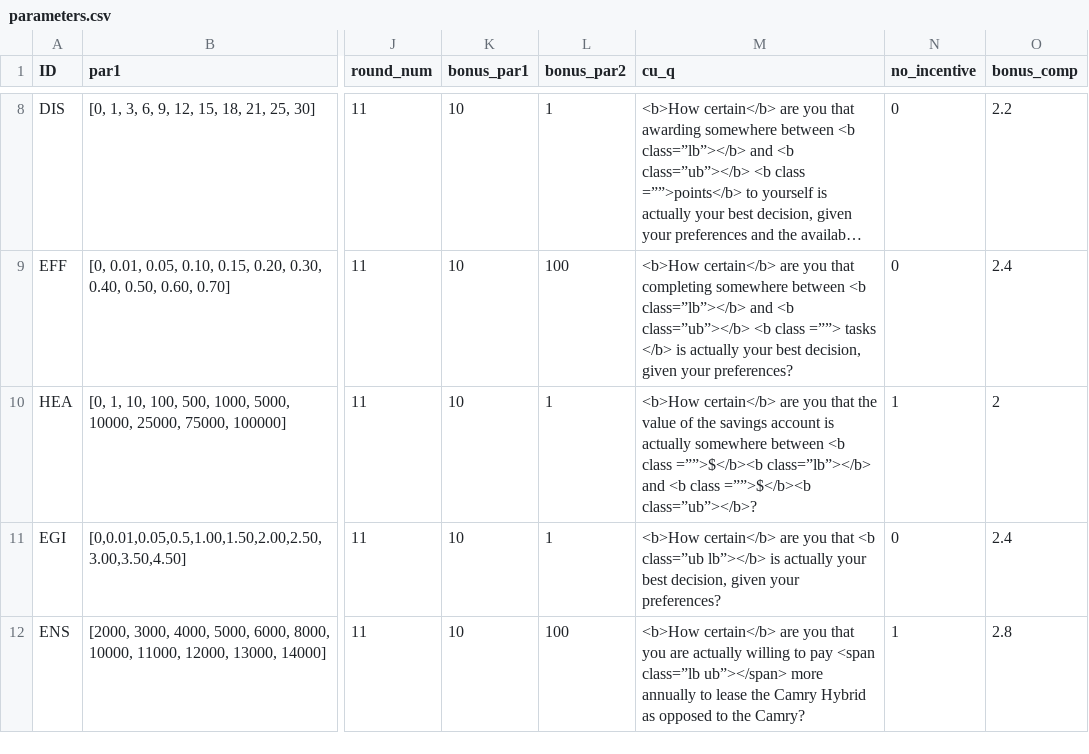
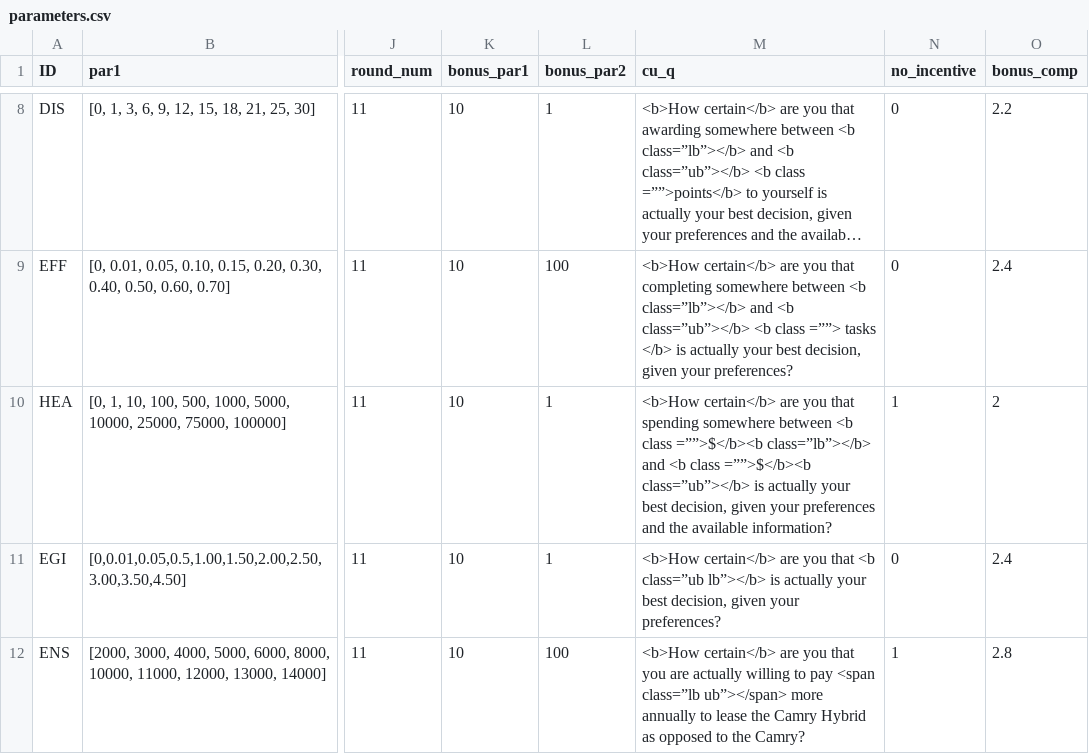
Before and after one commit to jeffreyyang97/Attenuation, a CSV file: Instructions/html/parameters.csv, drawn as a sheet; only a part is shown, gaps mark what is left out; long unchanged cells end in …; the diff names each change by its address in the sheet, - before the commit and + after, or states it on an @@ line.

Commit message:
whole survey

```diff
--- a/Instructions/html/parameters.csv
+++ b/Instructions/html/parameters.csv
-M10 (cu_q): …you that the value of the savings account is actually somewhere between <b class =””>$</b><b class=”lb”></b> and <b class =””>$</b><b class=”ub”></b>?
+M10 (cu_q): …you that spending somewhere between <b class =””>$</b><b class=”lb”></b> and <b class =””>$</b><b class=”ub”></b> is actually your best decision, given your preferences and the available information?
```
